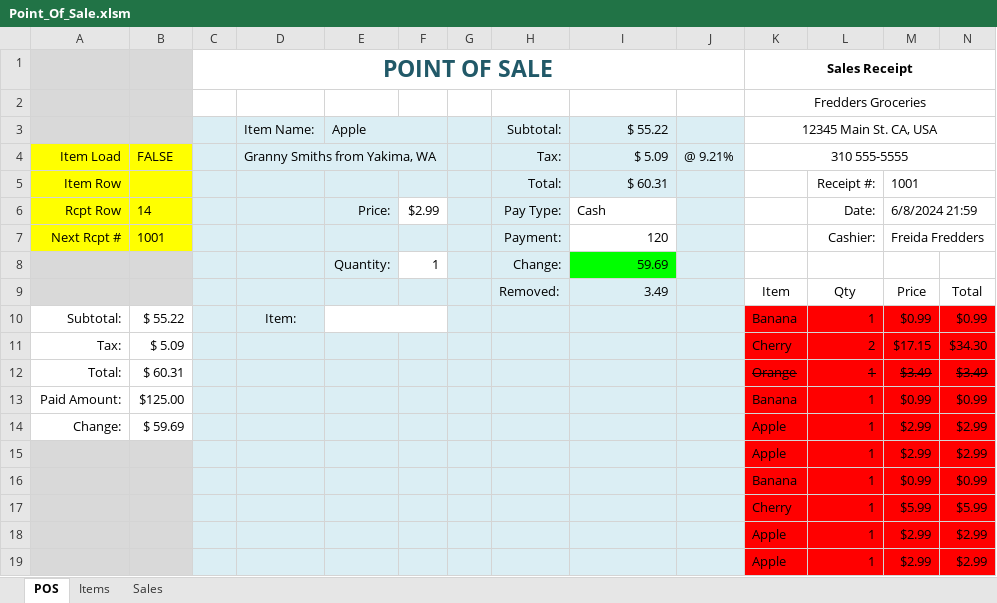
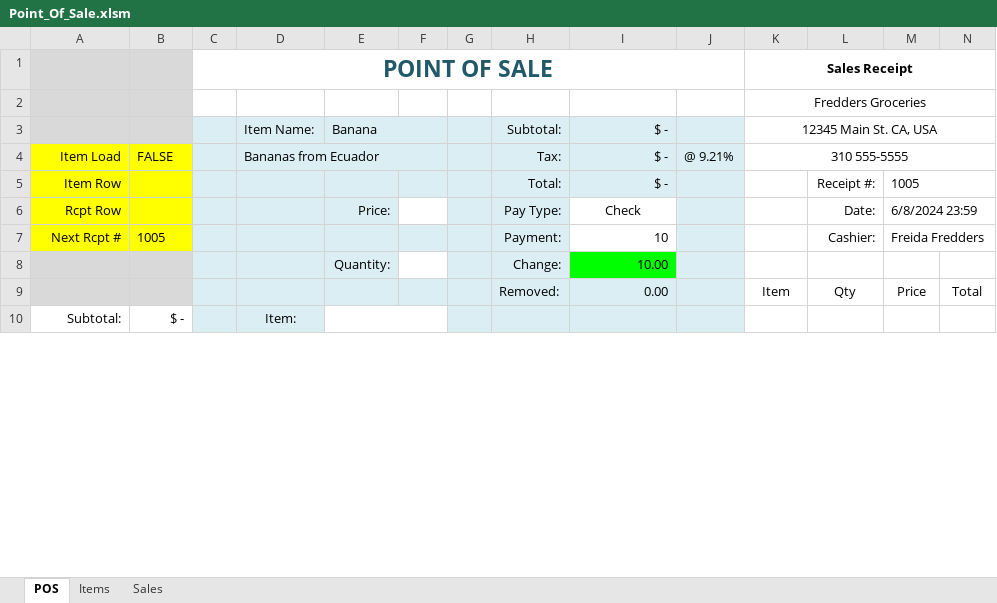
Before and after one commit to TruSudndeth/POS_Items-Sales_Xcel, an Excel workbook: Point_Of_Sale.xlsm, sheet POS, drawn as a sheet; only a part is shown; values as stored, in another font and other column widths than the file's, no borders; charts and pictures and conditional formats not drawn; removed rows and columns are numbered as before the commit, all else as after; rows hold the shown columns only; the diff covers the shown part only; the diff names each change by its address in the sheet, - before the commit and + after, or states it on an @@ line.

Commit message:
Left Off :(

```diff
--- a/Point_Of_Sale.xlsm (sheet POS)
+++ b/Point_Of_Sale.xlsm (sheet POS)
-E3: Apple
+E3: Banana
-I3: $ 55.22
+I3: $ -
-D4: Granny Smiths from Yakima, WA
+D4: Bananas from Ecuador
-I4: $ 5.09
+I4: $ -
-I5: $ 60.31
+I5: $ -
-M5: 1001
+M5: 1005
-B6: 14
+B6: (empty)
-F6: $2.99
+F6: (empty)
-I6: Cash
+I6: Check
-I6 alignment: left
+I6 alignment: center
-M6: 6/8/2024 21:59
+M6: 6/8/2024 23:59
-B7: 1001
+B7: 1005
-I7: 120
+I7: 10
-F8: 1
+F8: (empty)
-I8: 59.69
+I8: 10.00
-I9: 3.49
+I9: 0.00
-B10: $ 55.22
+B10: $ -
-K10: Banana
+K10: (empty)
-K10:N10 fill: #FF0000
+K10:N10 fill: none
-L10: 1
+L10: (empty)
-M10: $0.99
+M10: (empty)
-N10: $0.99
+N10: (empty)
-row 11: Tax: | $ 5.09 |  |  |  |  |  |  |  |  | Cherry | 2 | $17.15 | $34.30
-row 12: Total: | $ 60.31 |  |  |  |  |  |  |  |  | Orange | 1 | $3.49 | $3.49
-row 13: Paid Amount: | $125.00 |  |  |  |  |  |  |  |  | Banana | 1 | $0.99 | $0.99
-row 14: Change: | $ 59.69 |  |  |  |  |  |  |  |  | Apple | 1 | $2.99 | $2.99
-row 15:  |  |  |  |  |  |  |  |  |  | Apple | 1 | $2.99 | $2.99
-row 16:  |  |  |  |  |  |  |  |  |  | Banana | 1 | $0.99 | $0.99
-row 17:  |  |  |  |  |  |  |  |  |  | Cherry | 1 | $5.99 | $5.99
-row 18:  |  |  |  |  |  |  |  |  |  | Apple | 1 | $2.99 | $2.99
-row 19:  |  |  |  |  |  |  |  |  |  | Apple | 1 | $2.99 | $2.99
```
Also changed, not shown: 3 added rows, 5 removed rows, 2 edited cells and cell formats elsewhere in this sheet, sheet Sales, charts or pictures, 1 other file.
